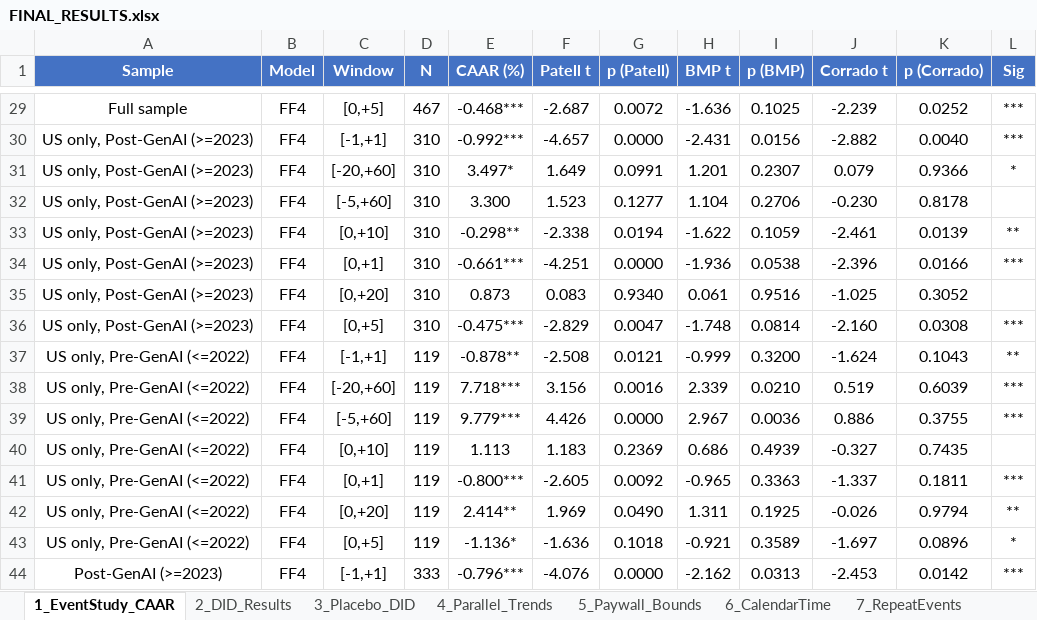
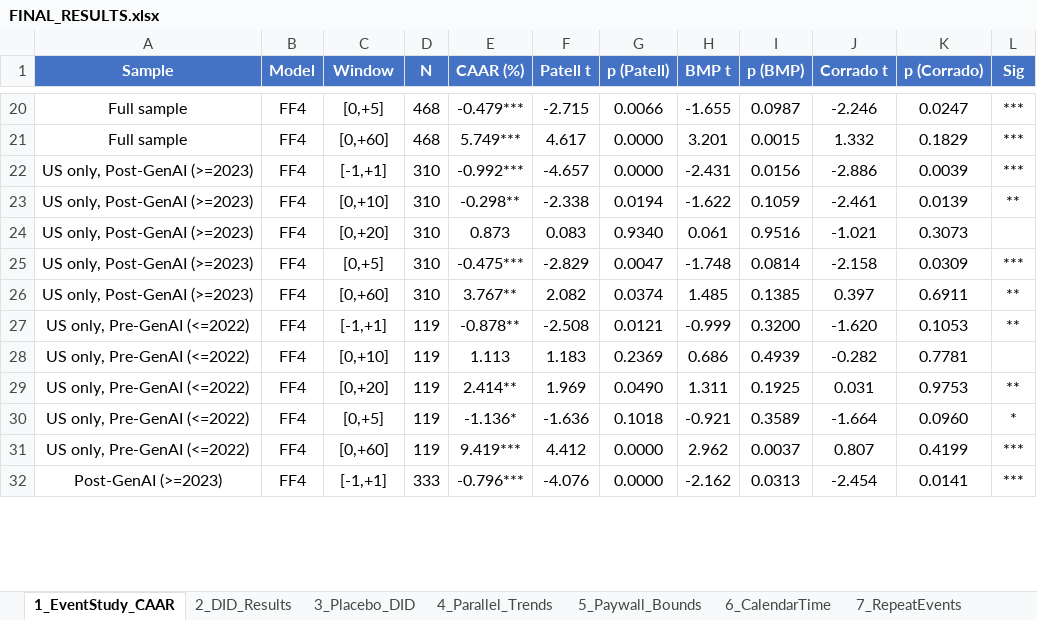
Before and after one commit to nhien462206dang30-dev/layoff_study, an Excel workbook: data/results/FINAL_RESULTS.xlsx, sheet 1_EventStudy_CAAR, drawn as a sheet; only a part is shown, gaps mark what is left out; values as stored, in another font and other column widths than the file's, no borders; removed rows and columns are numbered as before the commit, all else as after; the diff covers the shown part only; the diff names each change by its address in the sheet, - before the commit and + after, or states it on an @@ line.

```diff
--- a/data/results/FINAL_RESULTS.xlsx (sheet 1_EventStudy_CAAR)
+++ b/data/results/FINAL_RESULTS.xlsx (sheet 1_EventStudy_CAAR)
-D20 (N): 467
+D20 (N): 468
-E20 (CAAR (%)): -0.468***
+E20 (CAAR (%)): -0.479***
-F20 (Patell t): -2.687
+F20 (Patell t): -2.715
-G20 (p (Patell)): 0.0072
+G20 (p (Patell)): 0.0066
-H20 (BMP t): -1.636
+H20 (BMP t): -1.655
-I20 (p (BMP)): 0.1025
+I20 (p (BMP)): 0.0987
-J20 (Corrado t): -2.239
+J20 (Corrado t): -2.246
-K20 (p (Corrado)): 0.0252
+K20 (p (Corrado)): 0.0247
+row 21: Full sample | FF4 | [0,+60] | 468 | 5.749*** | 4.617 | 0.0000 | 3.201 | 0.0015 | 1.332 | 0.1829 | ***
-J22 (Corrado t): -2.882
+J22 (Corrado t): -2.886
-K22 (p (Corrado)): 0.0040
+K22 (p (Corrado)): 0.0039
-row 31: US only, Post-GenAI (>=2023) | FF4 | [-20,+60] | 310 | 3.497* | 1.649 | 0.0991 | 1.201 | 0.2307 | 0.079 | 0.9366 | *
-row 32: US only, Post-GenAI (>=2023) | FF4 | [-5,+60] | 310 | 3.300 | 1.523 | 0.1277 | 1.104 | 0.2706 | -0.230 | 0.8178
-row 34: US only, Post-GenAI (>=2023) | FF4 | [0,+1] | 310 | -0.661*** | -4.251 | 0.0000 | -1.936 | 0.0538 | -2.396 | 0.0166 | ***
-J24 (Corrado t): -1.025
+J24 (Corrado t): -1.021
-K24 (p (Corrado)): 0.3052
+K24 (p (Corrado)): 0.3073
-J25 (Corrado t): -2.160
+J25 (Corrado t): -2.158
-K25 (p (Corrado)): 0.0308
+K25 (p (Corrado)): 0.0309
+row 26: US only, Post-GenAI (>=2023) | FF4 | [0,+60] | 310 | 3.767** | 2.082 | 0.0374 | 1.485 | 0.1385 | 0.397 | 0.6911 | **
-J27 (Corrado t): -1.624
+J27 (Corrado t): -1.620
-K27 (p (Corrado)): 0.1043
+K27 (p (Corrado)): 0.1053
-row 38: US only, Pre-GenAI (<=2022) | FF4 | [-20,+60] | 119 | 7.718*** | 3.156 | 0.0016 | 2.339 | 0.0210 | 0.519 | 0.6039 | ***
-row 39: US only, Pre-GenAI (<=2022) | FF4 | [-5,+60] | 119 | 9.779*** | 4.426 | 0.0000 | 2.967 | 0.0036 | 0.886 | 0.3755 | ***
-J28 (Corrado t): -0.327
+J28 (Corrado t): -0.282
-K28 (p (Corrado)): 0.7435
+K28 (p (Corrado)): 0.7781
-row 41: US only, Pre-GenAI (<=2022) | FF4 | [0,+1] | 119 | -0.800*** | -2.605 | 0.0092 | -0.965 | 0.3363 | -1.337 | 0.1811 | ***
-J29 (Corrado t): -0.026
+J29 (Corrado t): 0.031
-K29 (p (Corrado)): 0.9794
+K29 (p (Corrado)): 0.9753
-J30 (Corrado t): -1.697
+J30 (Corrado t): -1.664
-K30 (p (Corrado)): 0.0896
+K30 (p (Corrado)): 0.0960
+row 31: US only, Pre-GenAI (<=2022) | FF4 | [0,+60] | 119 | 9.419*** | 4.412 | 0.0000 | 2.962 | 0.0037 | 0.807 | 0.4199 | ***
-J32 (Corrado t): -2.453
+J32 (Corrado t): -2.454
-K32 (p (Corrado)): 0.0142
+K32 (p (Corrado)): 0.0141
```
Also changed, not shown: 11 added rows, 19 removed rows and 76 edited cells elsewhere in this sheet, sheet 2_DID_Results, 11 other files.
